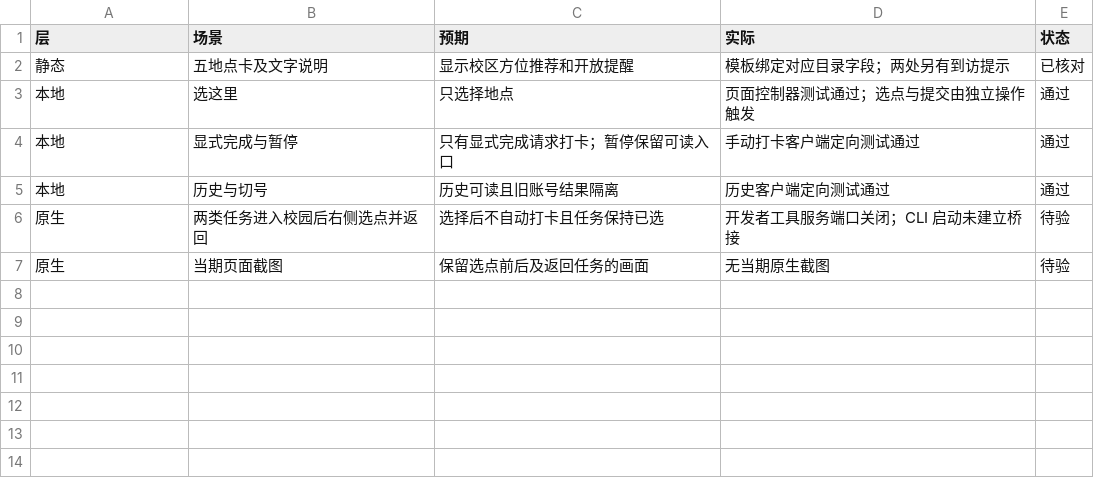
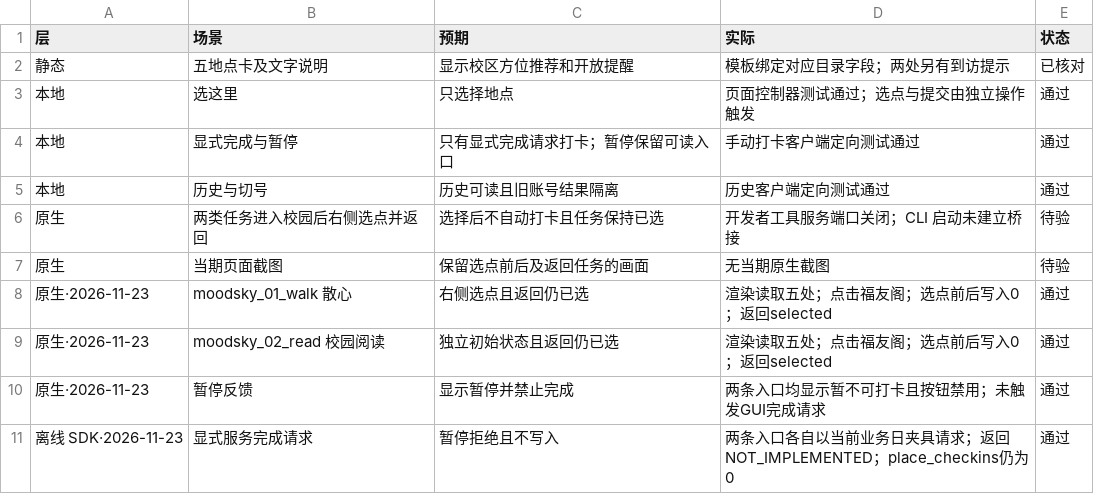
Before and after one commit to HX-Jan/MoodSky, a CSV file: docs/alpha/c1/qinghan-zhang/campus-entry-results.csv, drawn as a sheet.

```diff
--- a/docs/alpha/c1/qinghan-zhang/campus-entry-results.csv
+++ b/docs/alpha/c1/qinghan-zhang/campus-entry-results.csv
@@ -7 +7,5 @@
 原生,当期页面截图,保留选点前后及返回任务的画面,无当期原生截图,待验
+原生·2026-11-23,moodsky_01_walk 散心,右侧选点且返回仍已选,渲染读取五处；点击福友阁；选点前后写入0；返回selected,通过
+原生·2026-11-23,moodsky_02_read 校园阅读,独立初始状态且返回仍已选,渲染读取五处；点击福友阁；选点前后写入0；返回selected,通过
+原生·2026-11-23,暂停反馈,显示暂停并禁止完成,两条入口均显示暂不可打卡且按钮禁用；未触发GUI完成请求,通过
+离线 SDK·2026-11-23,显式服务完成请求,暂停拒绝且不写入,两条入口各自以当前业务日夹具请求；返回NOT_IMPLEMENTED；place_checkins仍为0,通过
```
Also changed, not shown: 20 other files.
